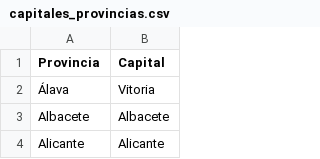
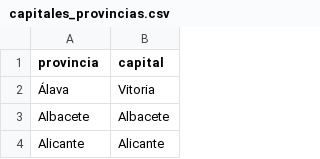
Before and after one commit to mvarona/TFM_MUINBDES, a CSV file: Data/capitales_provincias.csv, drawn as a sheet; only a part is shown.

Commit message:
Use lowercase in CSV headers following standard

```diff
--- a/Data/capitales_provincias.csv
+++ b/Data/capitales_provincias.csv
@@ -1,2 +1,2 @@
-Provincia,Capital
+provincia,capital
 Álava,Vitoria
```
